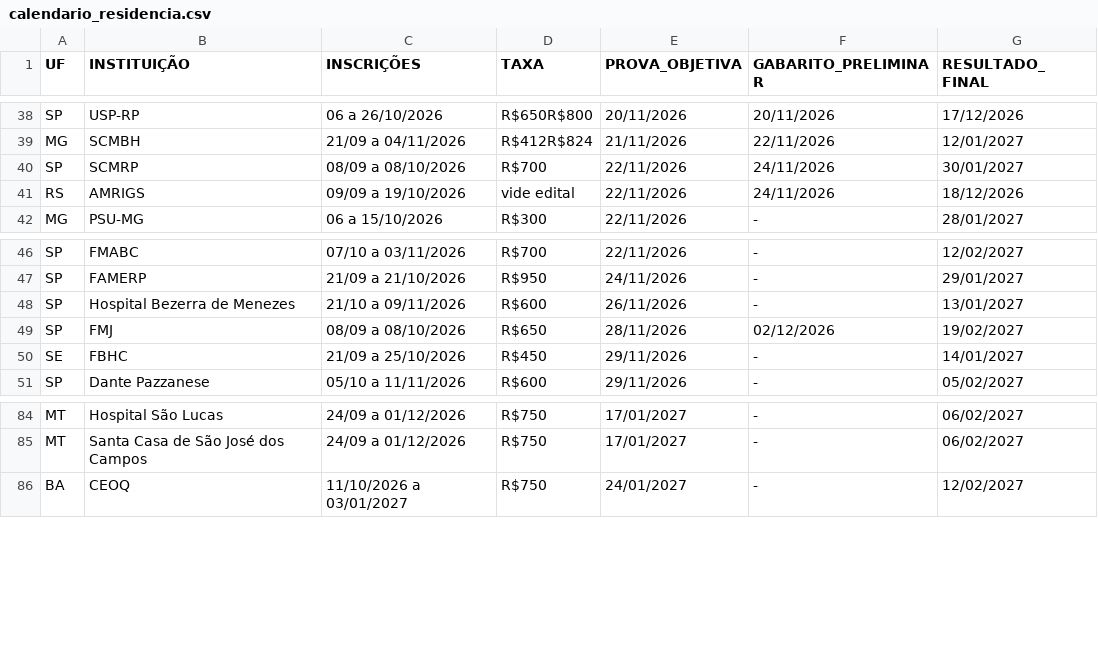
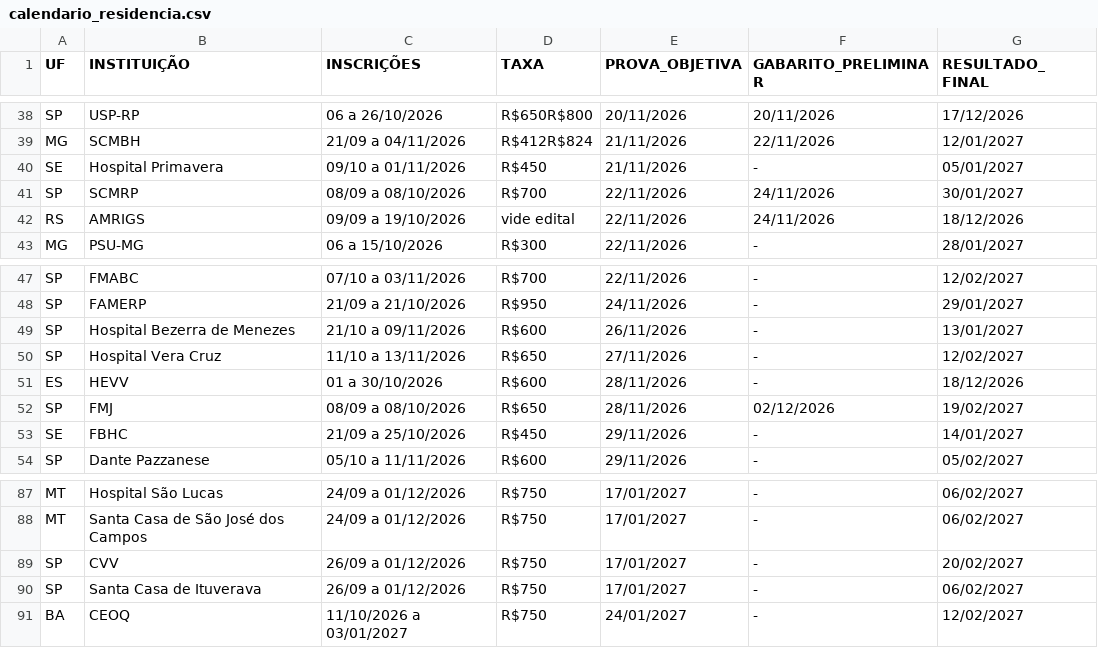
Before and after one commit to cadeteafya/calendario-provas, a CSV file: data/calendario_residencia.csv, drawn as a sheet; only a part is shown, gaps mark what is left out.

```diff
--- a/data/calendario_residencia.csv
+++ b/data/calendario_residencia.csv
@@ -39,2 +39,3 @@ SP,USP-RP,06 a 26/10/2026,R$650R$800,20/11/2026,20/11/2026,17/12/2026
 MG,SCMBH,21/09 a 04/11/2026,R$412R$824,21/11/2026,22/11/2026,12/01/2027
+SE,Hospital Primavera,09/10 a 01/11/2026,R$450,21/11/2026,-,05/01/2027
 SP,SCMRP,08/09 a 08/10/2026,R$700,22/11/2026,24/11/2026,30/01/2027
@@ -48,2 +49,4 @@ SP,FAMERP,21/09 a 21/10/2026,R$950,24/11/2026,-,29/01/2027
 SP,Hospital Bezerra de Menezes,21/10 a 09/11/2026,R$600,26/11/2026,-,13/01/2027
+SP,Hospital Vera Cruz,11/10 a 13/11/2026,R$650,27/11/2026,-,12/02/2027
+ES,HEVV,01 a 30/10/2026,R$600,28/11/2026,-,18/12/2026
 SP,FMJ,08/09 a 08/10/2026,R$650,28/11/2026,02/12/2026,19/02/2027
@@ -85,2 +88,4 @@ MT,Hospital São Lucas,24/09 a 01/12/2026,R$750,17/01/2027,-,06/02/2027
 MT,Santa Casa de São José dos Campos,24/09 a 01/12/2026,R$750,17/01/2027,-,06/02/2027
+SP,CVV,26/09 a 01/12/2026,R$750,17/01/2027,-,20/02/2027
+SP,Santa Casa de Ituverava,26/09 a 01/12/2026,R$750,17/01/2027,-,06/02/2027
 BA,CEOQ,11/10/2026 a 03/01/2027,R$750,24/01/2027,-,12/02/2027
```
Also changed, not shown: 2 other files.
